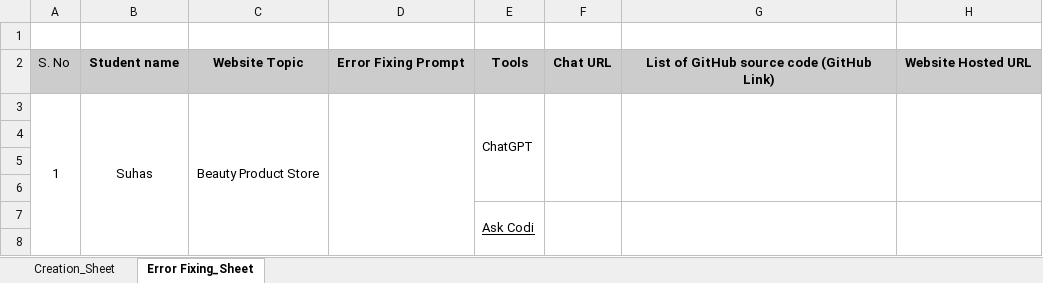
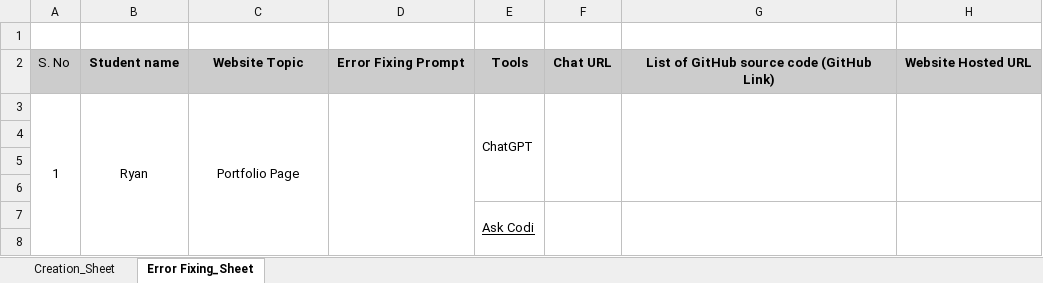
Before and after one commit to raian621/llm-prompting-assignment, an Excel workbook: Ryan_Bell_LLM_Sheet.xlsx, sheet Error Fixing_Sheet, drawn as a sheet; only a part is shown; values as stored, in another font and other column widths than the file's, no borders; the diff names each change by its address in the sheet, - before the commit and + after, or states it on an @@ line.

```diff
--- a/Ryan_Bell_LLM_Sheet.xlsx (sheet Error Fixing_Sheet)
+++ b/Ryan_Bell_LLM_Sheet.xlsx (sheet Error Fixing_Sheet)
-B3: Suhas
+B3: Ryan
-C3: Beauty Product Store
+C3: Portfolio Page
```
Also changed, not shown: sheet Creation_Sheet, 13 other files.
